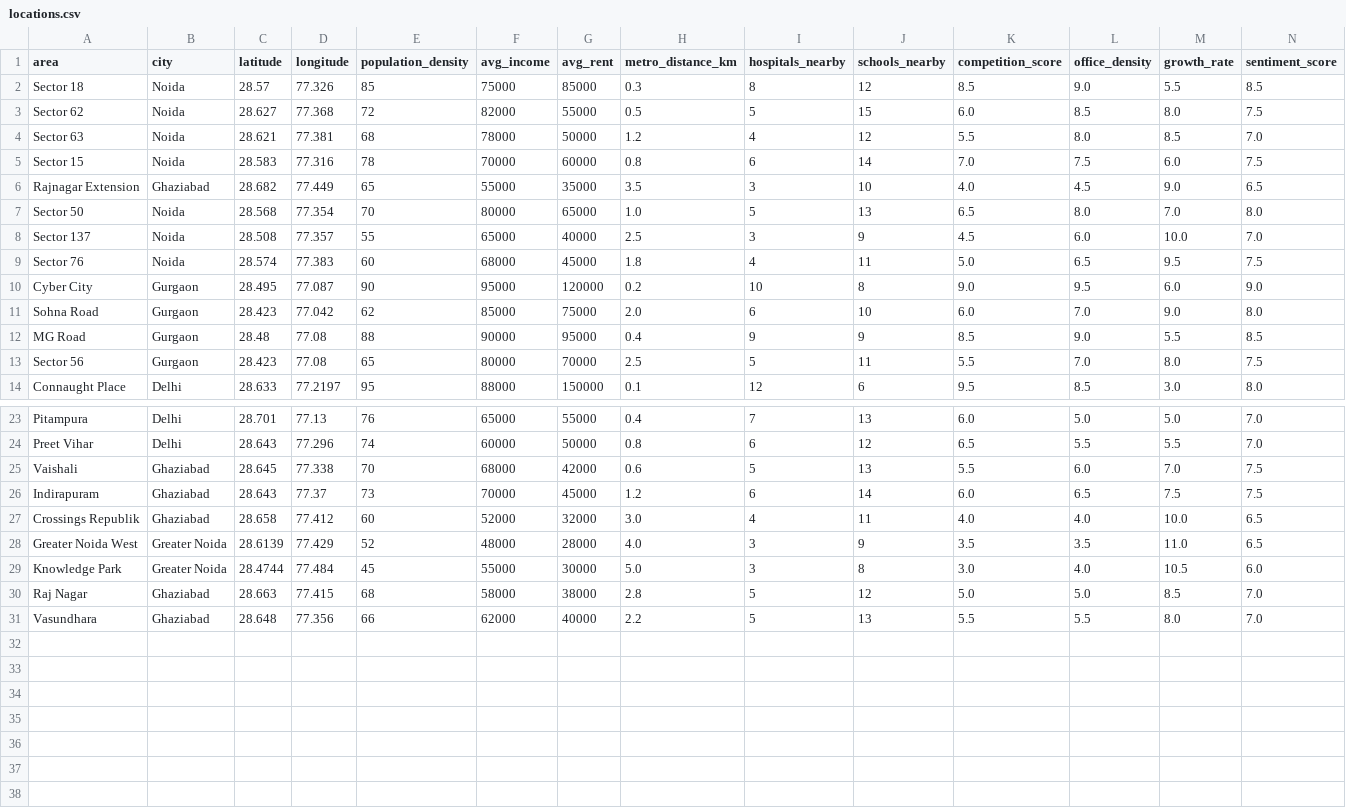
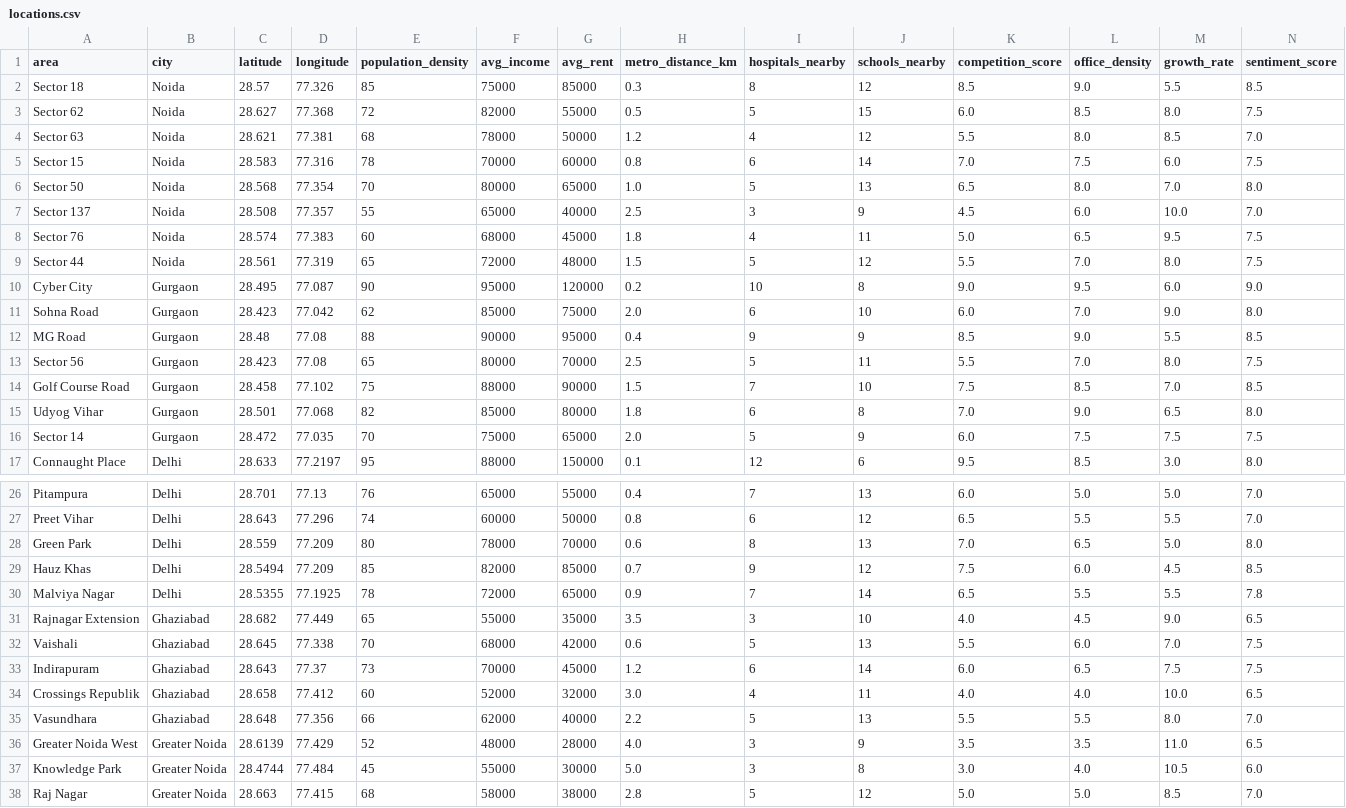
Before and after one commit to RKJAIN001/UrbanIQ-AI, a CSV file: data/raw/locations.csv, drawn as a sheet; only a part is shown, gaps mark what is left out.

```diff
--- a/data/raw/locations.csv
+++ b/data/raw/locations.csv
@@ -5,3 +5,2 @@ Sector 63,Noida,28.621,77.381,68,78000,50000,1.2,4,12,5.5,8.0,8.5,7.0
 Sector 15,Noida,28.583,77.316,78,70000,60000,0.8,6,14,7.0,7.5,6.0,7.5
-Rajnagar Extension,Ghaziabad,28.682,77.449,65,55000,35000,3.5,3,10,4.0,4.5,9.0,6.5
 Sector 50,Noida,28.568,77.354,70,80000,65000,1.0,5,13,6.5,8.0,7.0,8.0
@@ -9,2 +8,3 @@ Sector 137,Noida,28.508,77.357,55,65000,40000,2.5,3,9,4.5,6.0,10.0,7.0
 Sector 76,Noida,28.574,77.383,60,68000,45000,1.8,4,11,5.0,6.5,9.5,7.5
+Sector 44,Noida,28.561,77.319,65,72000,48000,1.5,5,12,5.5,7.0,8.0,7.5
 Cyber City,Gurgaon,28.495,77.087,90,95000,120000,0.2,10,8,9.0,9.5,6.0,9.0
@@ -13,2 +13,5 @@ MG Road,Gurgaon,28.48,77.08,88,90000,95000,0.4,9,9,8.5,9.0,5.5,8.5
 Sector 56,Gurgaon,28.423,77.08,65,80000,70000,2.5,5,11,5.5,7.0,8.0,7.5
+Golf Course Road,Gurgaon,28.458,77.102,75,88000,90000,1.5,7,10,7.5,8.5,7.0,8.5
+Udyog Vihar,Gurgaon,28.501,77.068,82,85000,80000,1.8,6,8,7.0,9.0,6.5,8.0
+Sector 14,Gurgaon,28.472,77.035,70,75000,65000,2.0,5,9,6.0,7.5,7.5,7.5
 Connaught Place,Delhi,28.633,77.2197,95,88000,150000,0.1,12,6,9.5,8.5,3.0,8.0
@@ -24,2 +27,6 @@ Pitampura,Delhi,28.701,77.13,76,65000,55000,0.4,7,13,6.0,5.0,5.0,7.0
 Preet Vihar,Delhi,28.643,77.296,74,60000,50000,0.8,6,12,6.5,5.5,5.5,7.0
+Green Park,Delhi,28.559,77.209,80,78000,70000,0.6,8,13,7.0,6.5,5.0,8.0
+Hauz Khas,Delhi,28.5494,77.209,85,82000,85000,0.7,9,12,7.5,6.0,4.5,8.5
+Malviya Nagar,Delhi,28.5355,77.1925,78,72000,65000,0.9,7,14,6.5,5.5,5.5,7.8
+Rajnagar Extension,Ghaziabad,28.682,77.449,65,55000,35000,3.5,3,10,4.0,4.5,9.0,6.5
 Vaishali,Ghaziabad,28.645,77.338,70,68000,42000,0.6,5,13,5.5,6.0,7.0,7.5
@@ -27,5 +34,5 @@ Indirapuram,Ghaziabad,28.643,77.37,73,70000,45000,1.2,6,14,6.0,6.5,7.5,7.5
 Crossings Republik,Ghaziabad,28.658,77.412,60,52000,32000,3.0,4,11,4.0,4.0,10.0,6.5
+Vasundhara,Ghaziabad,28.648,77.356,66,62000,40000,2.2,5,13,5.5,5.5,8.0,7.0
 Greater Noida West,Greater Noida,28.6139,77.429,52,48000,28000,4.0,3,9,3.5,3.5,11.0,6.5
 Knowledge Park,Greater Noida,28.4744,77.484,45,55000,30000,5.0,3,8,3.0,4.0,10.5,6.0
-Raj Nagar,Ghaziabad,28.663,77.415,68,58000,38000,2.8,5,12,5.0,5.0,8.5,7.0
-Vasundhara,Ghaziabad,28.648,77.356,66,62000,40000,2.2,5,13,5.5,5.5,8.0,7.0
+Raj Nagar,Greater Noida,28.663,77.415,68,58000,38000,2.8,5,12,5.0,5.0,8.5,7.0
```
Also changed, not shown: data/processed/locations_processed.csv, 8 other files.
